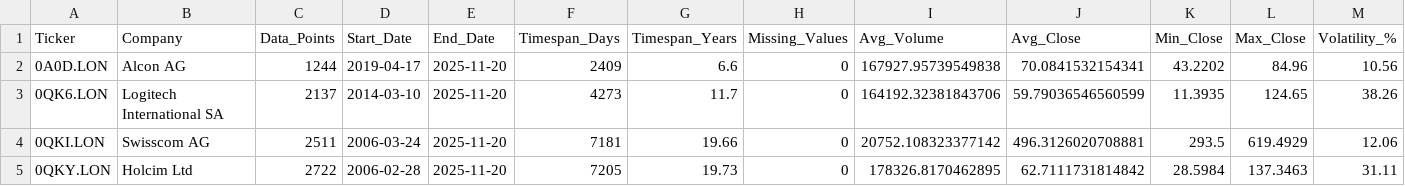
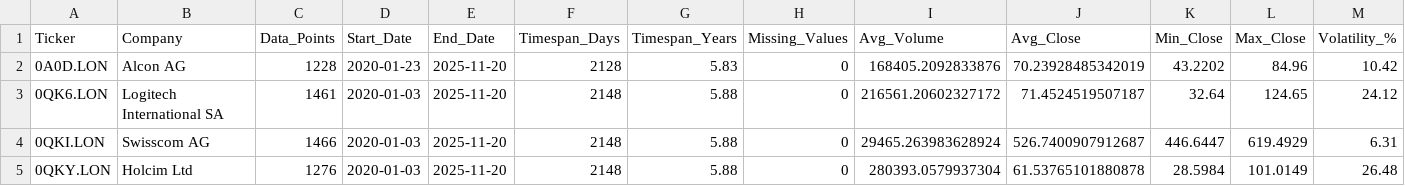
Before and after one commit to gilStettler/stonksai, a CSV file: analysis_results/data_composition_statistics.csv, drawn as a sheet; only a part is shown; the diff covers the shown part only.

```diff
--- a/analysis_results/data_composition_statistics.csv
+++ b/analysis_results/data_composition_statistics.csv
@@ -1,5 +1,5 @@
 Ticker,Company,Data_Points,Start_Date,End_Date,Timespan_Days,Timespan_Years,Missing_Values,Avg_Volume,Avg_Close,Min_Close,Max_Close,Volatility_%
-0A0D.LON,Alcon AG,1244,2019-04-17,2025-11-20,2409,6.6,0,167927.95739549838,70.0841532154341,43.2202,84.96,10.56
-0QK6.LON,Logitech International SA,2137,2014-03-10,2025-11-20,4273,11.7,0,164192.32381843706,59.79036546560599,11.3935,124.65,38.26
-0QKI.LON,Swisscom AG,2511,2006-03-24,2025-11-20,7181,19.66,0,20752.108323377142,496.3126020708881,293.5,619.4929,12.06
-0QKY.LON,Holcim Ltd,2722,2006-02-28,2025-11-20,7205,19.73,0,178326.8170462895,62.7111731814842,28.5984,137.3463,31.11
+0A0D.LON,Alcon AG,1228,2020-01-23,2025-11-20,2128,5.83,0,168405.2092833876,70.23928485342019,43.2202,84.96,10.42
+0QK6.LON,Logitech International SA,1461,2020-01-03,2025-11-20,2148,5.88,0,216561.20602327172,71.4524519507187,32.64,124.65,24.12
+0QKI.LON,Swisscom AG,1466,2020-01-03,2025-11-20,2148,5.88,0,29465.263983628924,526.7400907912687,446.6447,619.4929,6.31
+0QKY.LON,Holcim Ltd,1276,2020-01-03,2025-11-20,2148,5.88,0,280393.0579937304,61.53765101880878,28.5984,101.0149,26.48
```
Also changed, not shown: 105 edited cells elsewhere in this file, analysis_results/correlation_matrix.csv, 10 other files.
